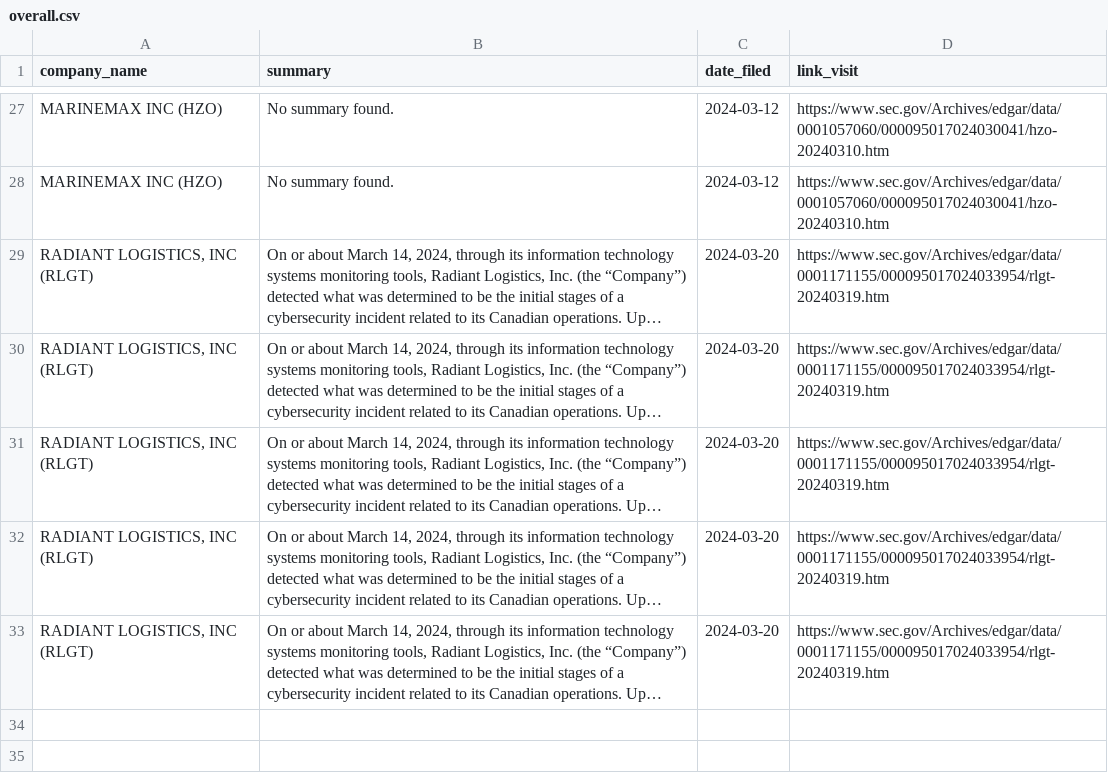
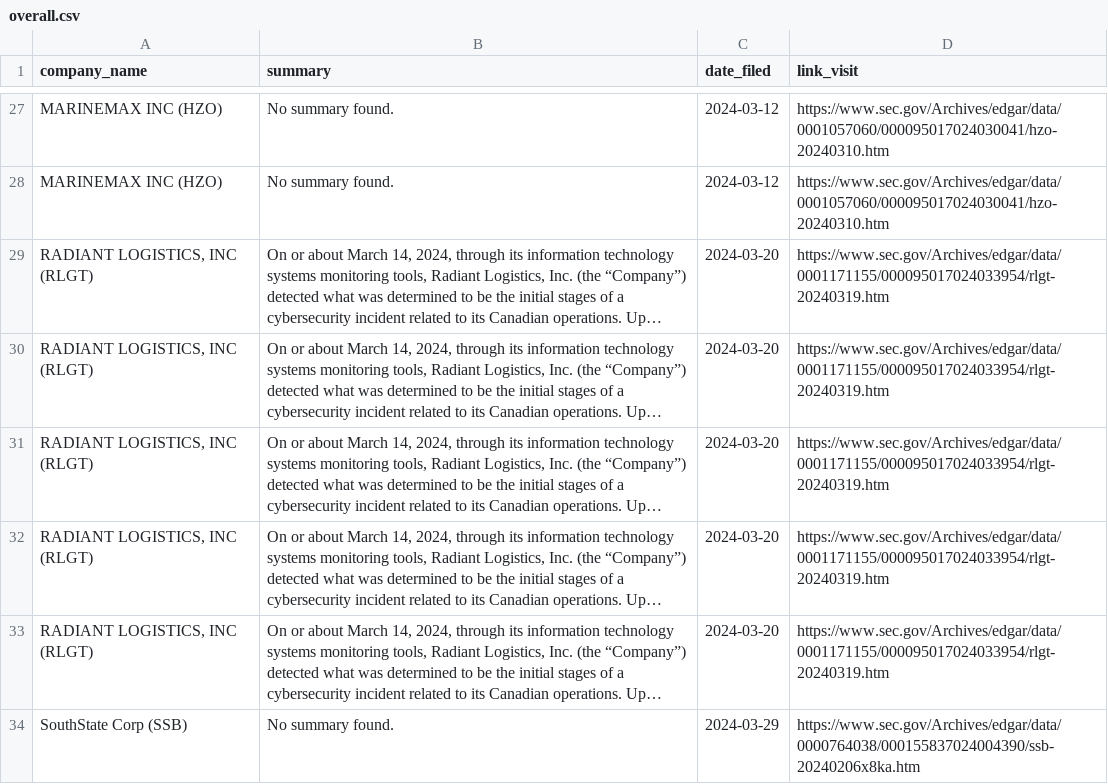
Before and after one commit to ASP-Christian/8kfiles, a CSV file: data/overall.csv, drawn as a sheet; only a part is shown, gaps mark what is left out; long unchanged cells end in …; the diff names each change by its address in the sheet, - before the commit and + after, or states it on an @@ line.

```diff
--- a/data/overall.csv
+++ b/data/overall.csv
+row 34: SouthState Corp (SSB) | No summary found. | 2024-03-29 | https://www.sec.gov/Archives/edgar/data/0000764038/000155837024004390/ssb-20240206x8ka.htm
```
